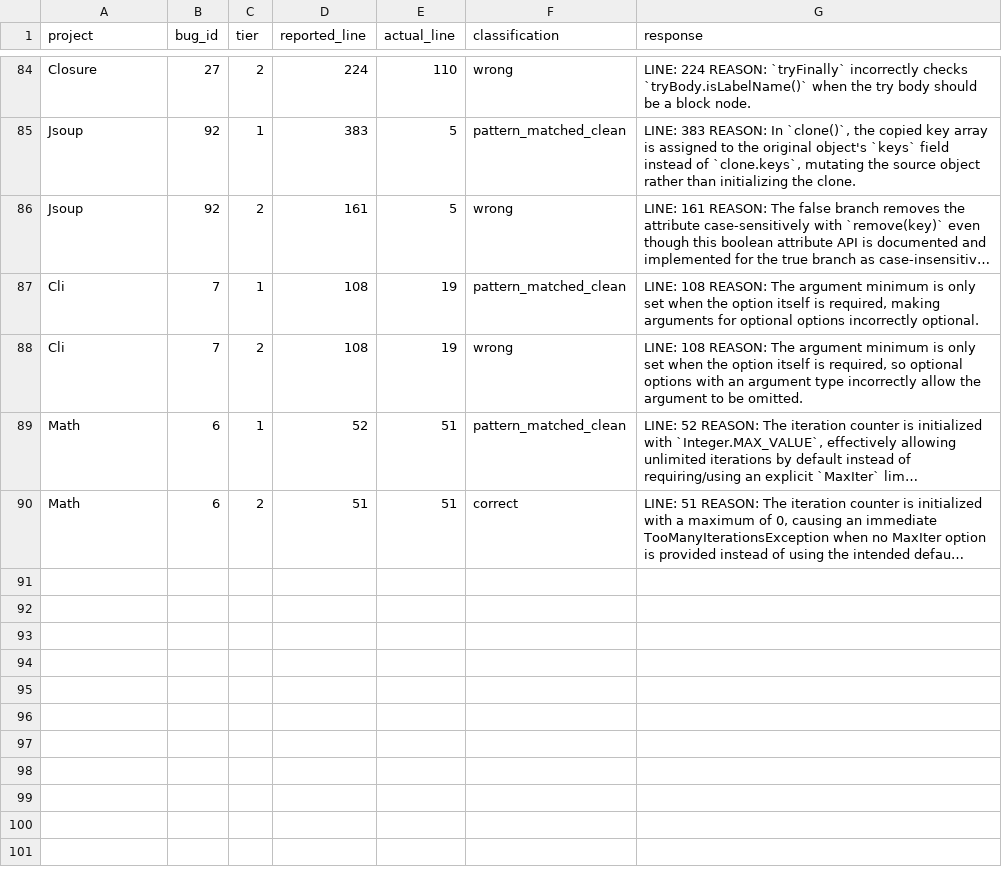
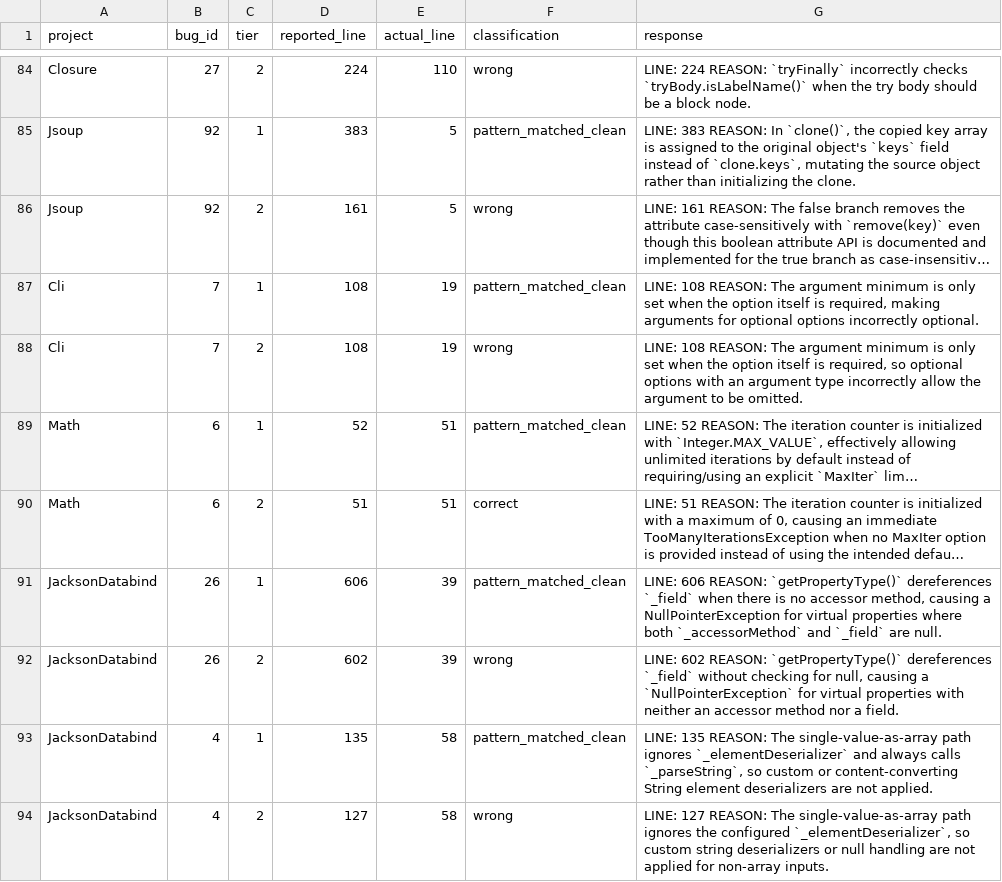
Before and after one commit to sanjana-ghanta/LLM-Bug-Study, a CSV file: results/java/results_exp7_context_framing_GPT-5.5.csv, drawn as a sheet; only a part is shown, gaps mark what is left out; long unchanged cells end in …; the diff names each change by its address in the sheet, - before the commit and + after, or states it on an @@ line.

```diff
--- a/results/java/results_exp7_context_framing_GPT-5.5.csv
+++ b/results/java/results_exp7_context_framing_GPT-5.5.csv
+row 91: JacksonDatabind | 26 | 1 | 606 | 39 | pattern_matched_clean | LINE: 606 REASON: `getPropertyType()` dereferences `_field` when there is no accessor method, causing a NullPointerException for virtual properties where both `_accessorMethod` and `_field` are null.
+row 92: JacksonDatabind | 26 | 2 | 602 | 39 | wrong | LINE: 602 REASON: `getPropertyType()` dereferences `_field` without checking for null, causing a `NullPointerException` for virtual properties with neither an accessor method nor a field.
+row 93: JacksonDatabind | 4 | 1 | 135 | 58 | pattern_matched_clean | LINE: 135 REASON: The single-value-as-array path ignores `_elementDeserializer` and always calls `_parseString`, so custom or content-converting String element deserializers are not applied.
+row 94: JacksonDatabind | 4 | 2 | 127 | 58 | wrong | LINE: 127 REASON: The single-value-as-array path ignores the configured `_elementDeserializer`, so custom string deserializers or null handling are not applied for non-array inputs.
```
Also changed, not shown: results/java/results_exp6_bugid_recall_GPT-5.5.csv, 4 other files.
